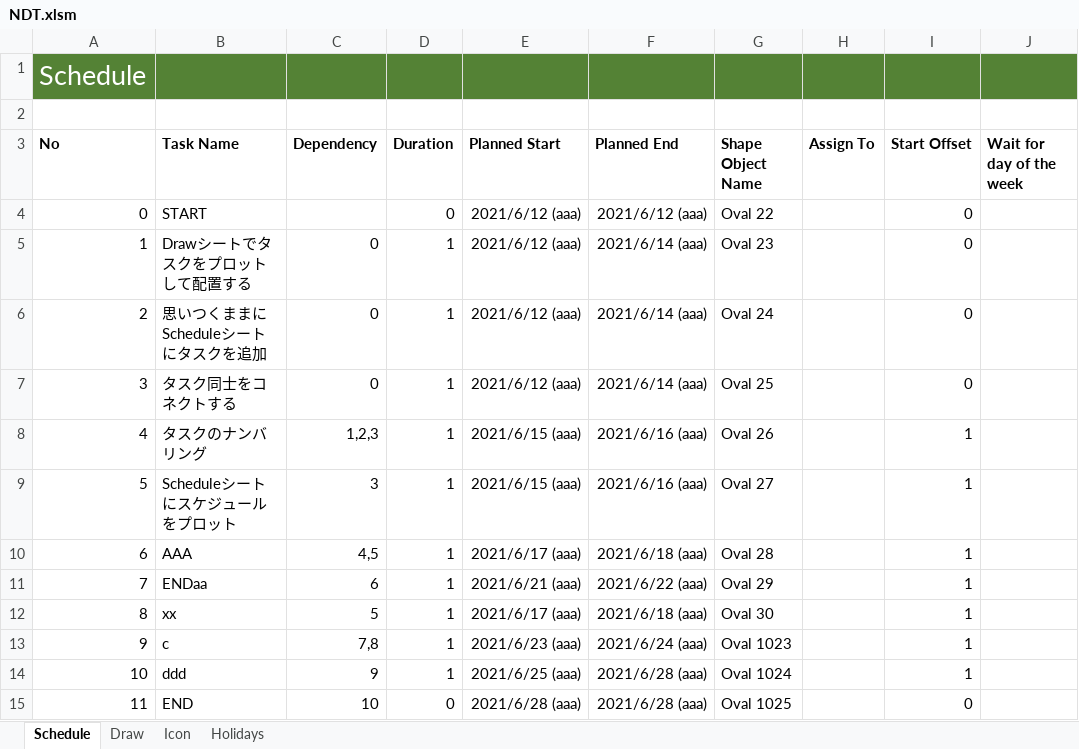
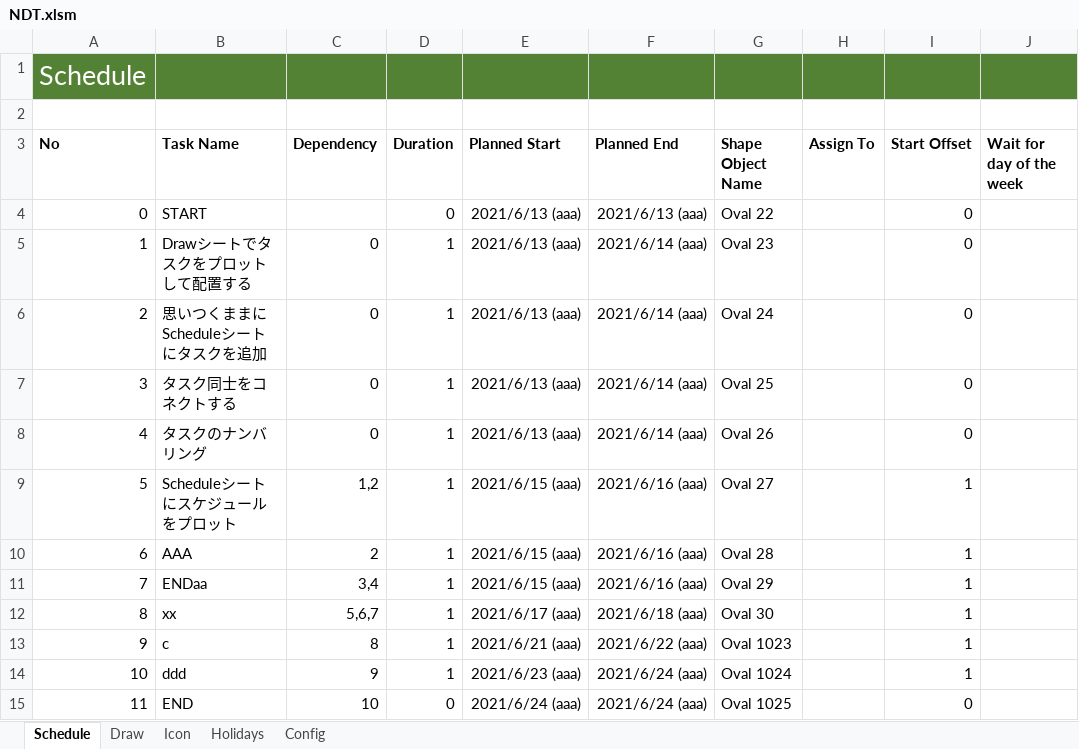
Before and after one commit to thom-jp/NetworkDiagramToolForExcel, an Excel workbook: bin/NDT.xlsm, sheet Schedule, drawn as a sheet; values as stored, in another font and other column widths than the file's, no borders; charts and pictures not drawn; the diff names each change by its address in the sheet, - before the commit and + after, or states it on an @@ line.

Commit message:
Implement macro lock feature for schedule data protection.

```diff
--- a/bin/NDT.xlsm (sheet Schedule)
+++ b/bin/NDT.xlsm (sheet Schedule)
+sheet tab: Config
-E4:E7 (Planned Start): 2021/6/12 (aaa)
+E4:E7 (Planned Start): 2021/6/13 (aaa)
-F4 (Planned End): 2021/6/12 (aaa)
+F4 (Planned End): 2021/6/13 (aaa)
-C8 (Dependency): 1,2,3
+C8 (Dependency): 0
-E8 (Planned Start): 2021/6/15 (aaa)
+E8 (Planned Start): 2021/6/13 (aaa)
-F8 (Planned End): 2021/6/16 (aaa)
+F8 (Planned End): 2021/6/14 (aaa)
-I8 (Start Offset): 1
+I8 (Start Offset): 0
-C9 (Dependency): 3
+C9 (Dependency): 1,2
-C10 (Dependency): 4,5
+C10 (Dependency): 2
-E10 (Planned Start): 2021/6/17 (aaa)
+E10 (Planned Start): 2021/6/15 (aaa)
-F10 (Planned End): 2021/6/18 (aaa)
+F10 (Planned End): 2021/6/16 (aaa)
-C11 (Dependency): 6
+C11 (Dependency): 3,4
-E11 (Planned Start): 2021/6/21 (aaa)
+E11 (Planned Start): 2021/6/15 (aaa)
-F11 (Planned End): 2021/6/22 (aaa)
+F11 (Planned End): 2021/6/16 (aaa)
-C12 (Dependency): 5
+C12 (Dependency): 5,6,7
-C13 (Dependency): 7,8
+C13 (Dependency): 8
-E13 (Planned Start): 2021/6/23 (aaa)
+E13 (Planned Start): 2021/6/21 (aaa)
-F13 (Planned End): 2021/6/24 (aaa)
+F13 (Planned End): 2021/6/22 (aaa)
-E14 (Planned Start): 2021/6/25 (aaa)
+E14 (Planned Start): 2021/6/23 (aaa)
-F14:F15 (Planned End): 2021/6/28 (aaa)
+F14:F15 (Planned End): 2021/6/24 (aaa)
-E15 (Planned Start): 2021/6/28 (aaa)
+E15 (Planned Start): 2021/6/24 (aaa)
```
Also changed, not shown: formulas that keep their value, charts or pictures, 5 other files.
